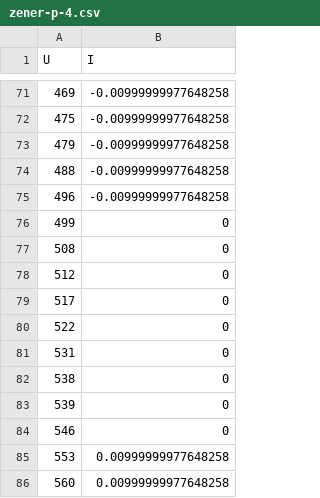
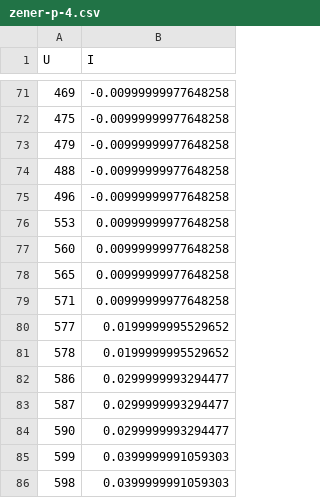
Before and after one commit to ikrzywda/air-cs, a CSV file: fizyka-3.3/zener-diode/data/multimeter_data/sanitized/zener-p-4.csv, drawn as a sheet; only a part is shown, gaps mark what is left out; the shorter side is filled out with more unchanged rows; the diff names each change by its address in the sheet, - before the commit and + after, or states it on an @@ line.

```diff
--- a/fizyka-3.3/zener-diode/data/multimeter_data/sanitized/zener-p-4.csv
+++ b/fizyka-3.3/zener-diode/data/multimeter_data/sanitized/zener-p-4.csv
-row 76: 499 | 0
-row 77: 508 | 0
-row 78: 512 | 0
-row 79: 517 | 0
-row 80: 522 | 0
-row 81: 531 | 0
-row 82: 538 | 0
-row 83: 539 | 0
-row 84: 546 | 0
```
Also changed, not shown: fizyka-3.3/zener-diode/data/multimeter_data/sanitized/rectifying.csv, fizyka-3.3/zener-diode/data/multimeter_data/sanitized/zener-p-2.csv, 18 other files.
